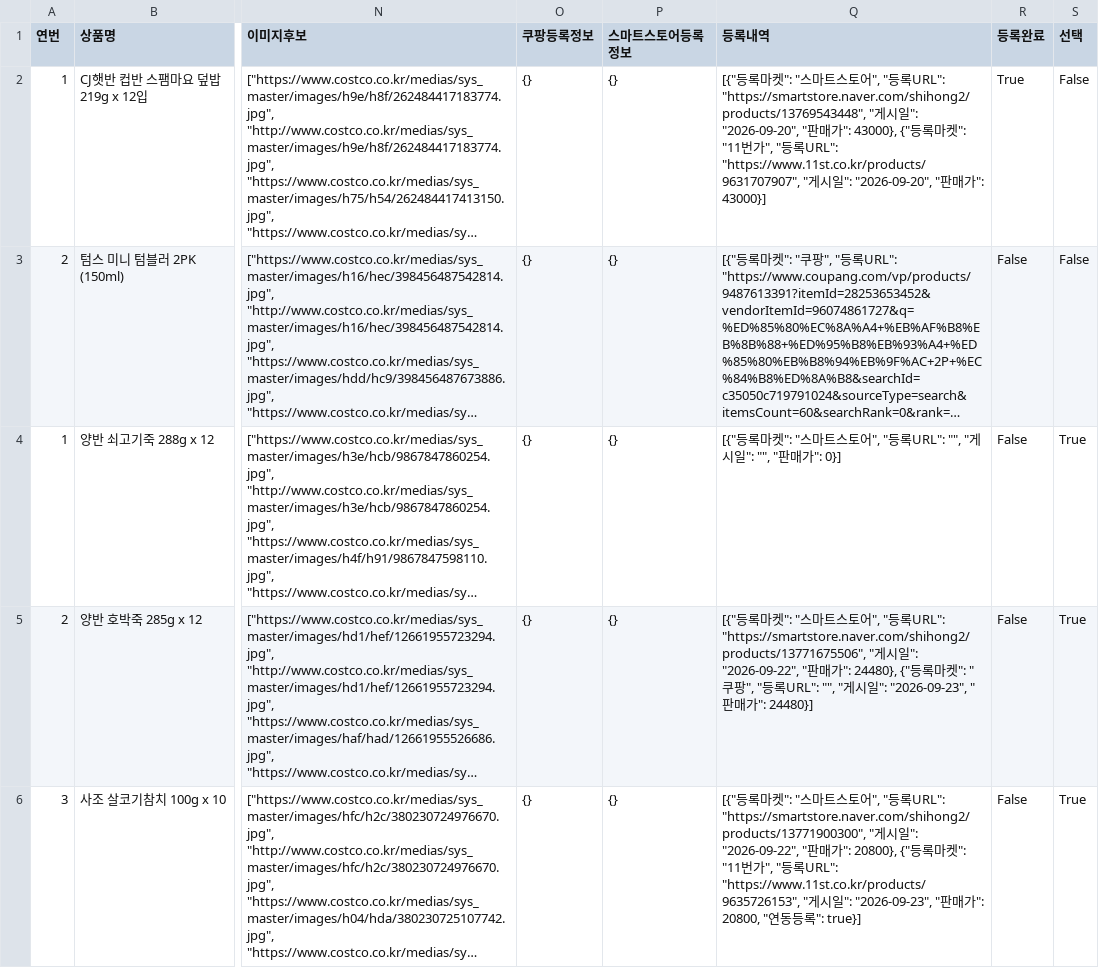
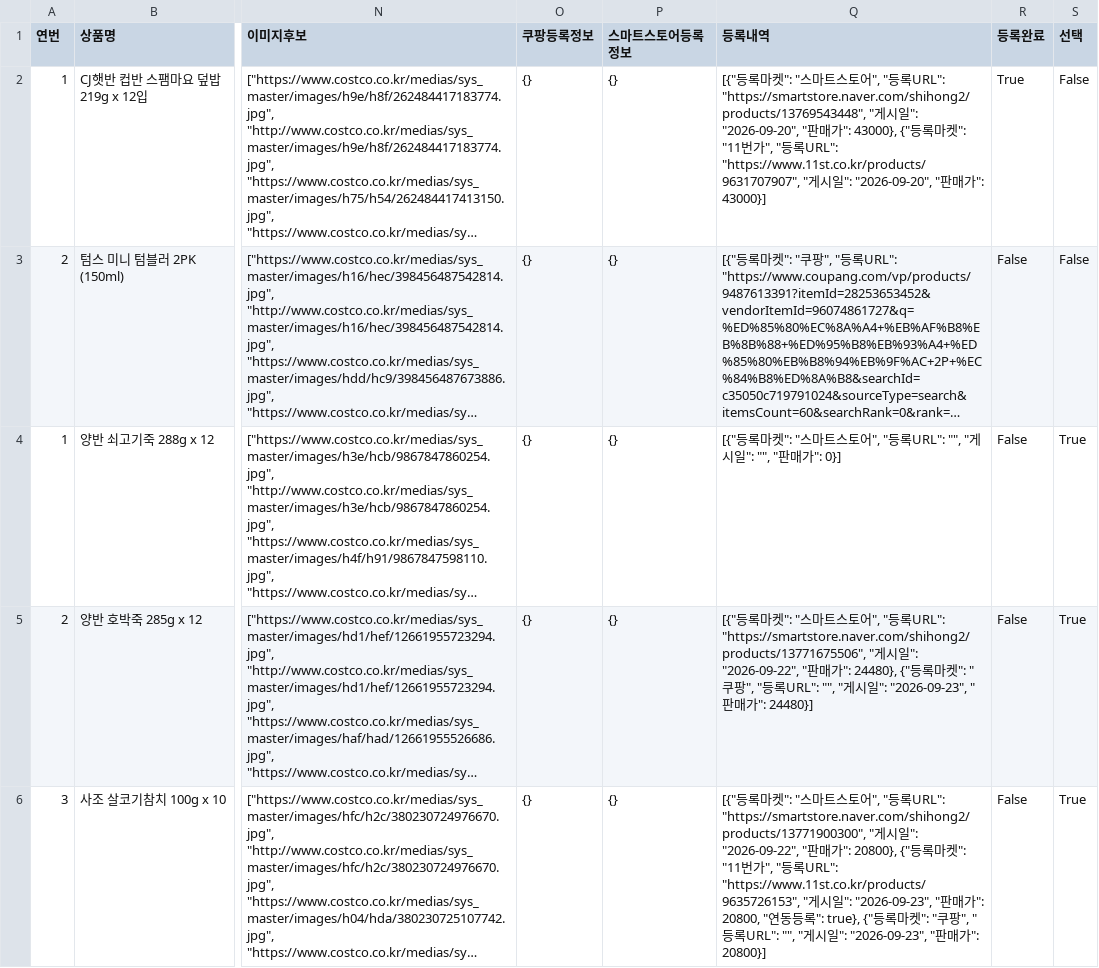
Before and after one commit to kbs61man-UOU/product-images, a CSV file: data/sourcing_items.csv, drawn as a sheet; only a part is shown, gaps mark what is left out; long unchanged cells end in …; the diff names each change by its address in the sheet, - before the commit and + after, or states it on an @@ line.

Commit message:
소싱도구 데이터 자동 백업 (2026-09-23)

```diff
--- a/data/sourcing_items.csv
+++ b/data/sourcing_items.csv
-Q6 (등록내역): …록": true}]
+Q6 (등록내역): …록": true}, {"등록마켓": "쿠팡", "등록URL": "", "게시일": "2026-09-23", "판매가": 20800}]
```
